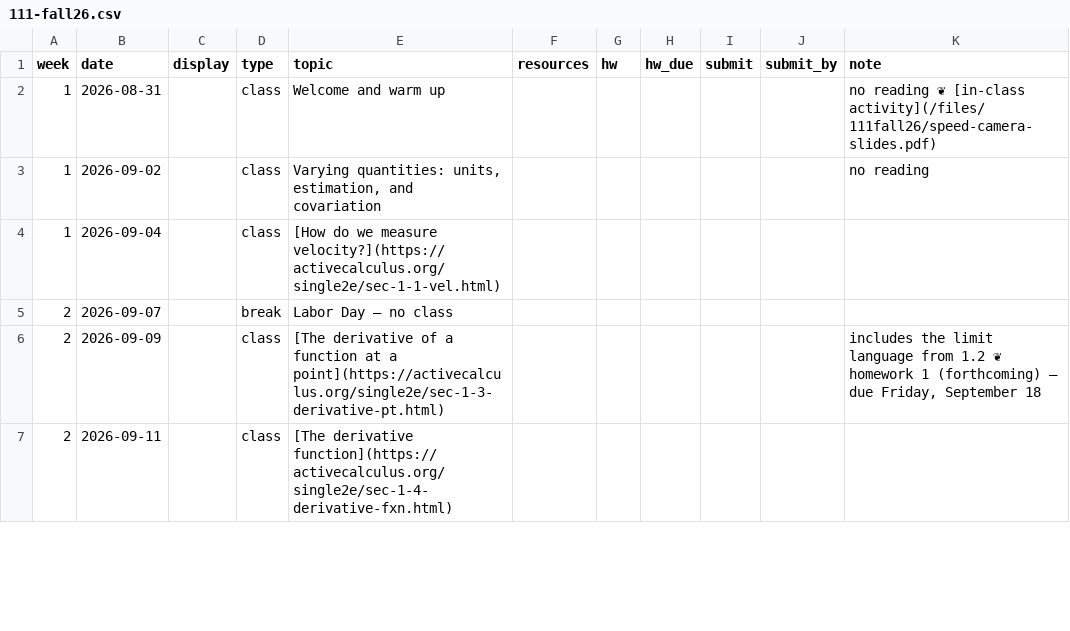
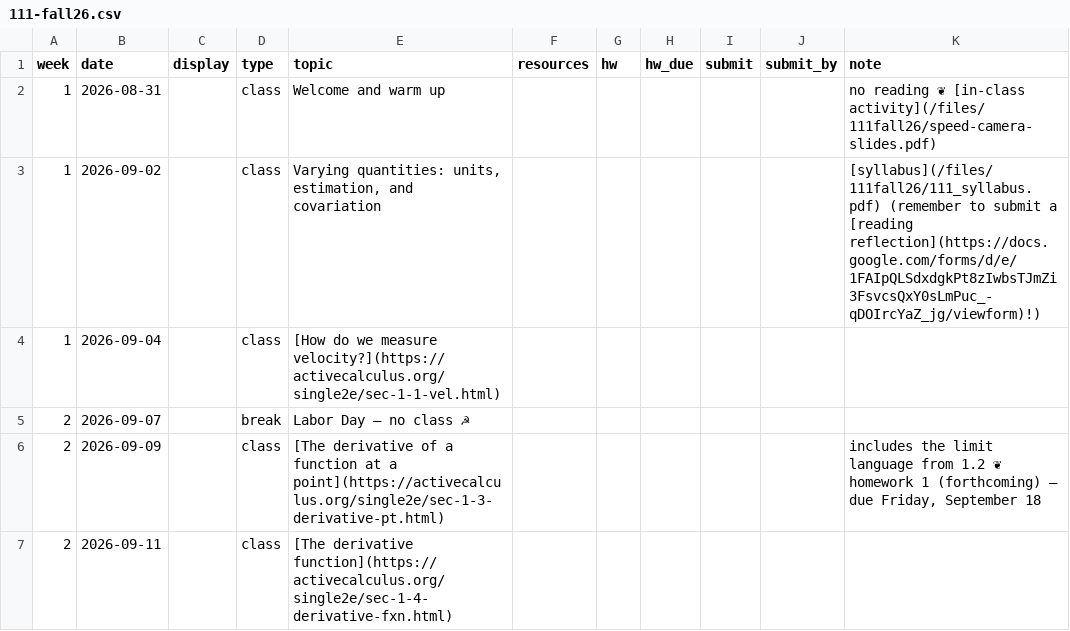
Before and after one commit to kyleormsby/kyleormsby.github.io, a CSV file: src/data/courses/111-fall26.csv, drawn as a sheet; only a part is shown.

```diff
--- a/src/data/courses/111-fall26.csv
+++ b/src/data/courses/111-fall26.csv
@@ -2,5 +2,5 @@ week,date,display,type,topic,resources,hw,hw_due,submit,submit_by,note
 1,2026-08-31,,class,Welcome and warm up,,,,,,no reading ❦ [in-class activity](/files/111fall26/speed-camera-slides.pdf)
-1,2026-09-02,,class,"Varying quantities: units, estimation, and covariation",,,,,,no reading
+1,2026-09-02,,class,"Varying quantities: units, estimation, and covariation",,,,,,[syllabus](/files/111fall26/111_syllabus.pdf) (remember to submit a [reading reflection](https://docs.google.com/forms/d/e/1FAIpQLSdxdgkPt8zIwbsTJmZi3FsvcsQxY0sLmPuc_-qDOIrcYaZ_jg/viewform)!)
 1,2026-09-04,,class,[How do we measure velocity?](https://activecalculus.org/single2e/sec-1-1-vel.html),,,,,,
-2,2026-09-07,,break,Labor Day — no class,,,,,,
+2,2026-09-07,,break,Labor Day — no class ☭,,,,,,
 2,2026-09-09,,class,[The derivative of a function at a point](https://activecalculus.org/single2e/sec-1-3-derivative-pt.html),,,,,,"includes the limit language from 1.2 ❦ homework 1 (forthcoming) — due Friday, September 18"
```
Also changed, not shown: src/data/courses/372-fall26.csv.
